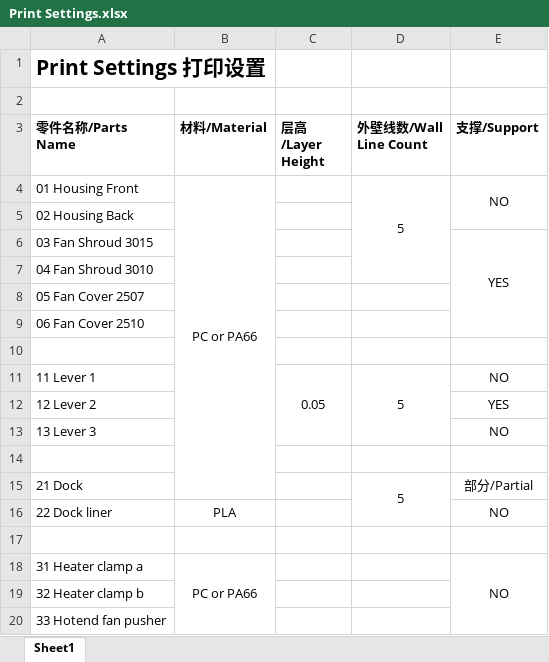
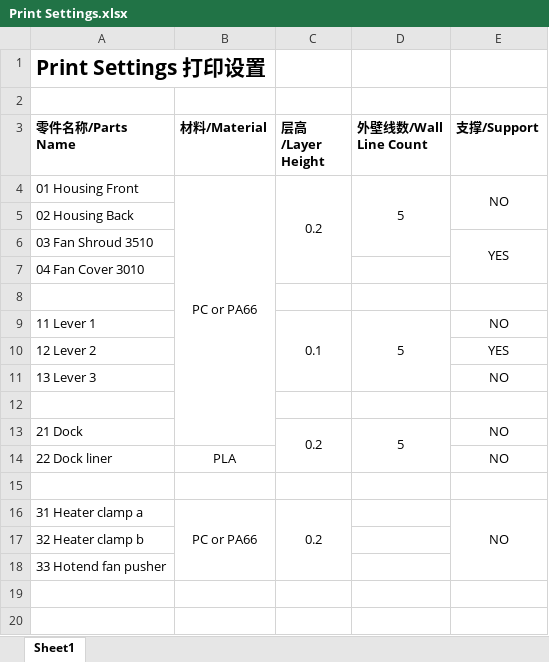
Before and after one commit to yyh1002/DXU, an Excel workbook: Instructions/Print Settings.xlsx, sheet Sheet1, drawn as a sheet; values as stored, in another font and other column widths than the file's, no borders; removed rows and columns are numbered as before the commit, all else as after; the diff names each change by its address in the sheet, - before the commit and + after, or states it on an @@ line.

```diff
--- a/Instructions/Print Settings.xlsx (sheet Sheet1)
+++ b/Instructions/Print Settings.xlsx (sheet Sheet1)
-C4 (层高/Layer Height): (empty)
+C4 (层高/Layer Height): 0.2
+C4:C7 merged
-D4:D7 merged
+D4:D6 merged
-A6 (零件名称/Parts Name): 03 Fan Shroud 3015
+A6 (零件名称/Parts Name): 03 Fan Shroud 3510
-A7 (零件名称/Parts Name): 04 Fan Shroud 3010
+A7 (零件名称/Parts Name): 04 Fan Cover 3010
-row 8: 05 Fan Cover 2507
-row 9: 06 Fan Cover 2510
-C9 (层高/Layer Height): 0.05
+C9 (层高/Layer Height): 0.1
-C13 (层高/Layer Height): (empty)
+C13 (层高/Layer Height): 0.2
+C13:C14 merged
-E13 (支撑/Support): 部分/Partial
+E13 (支撑/Support): NO
-C16 (层高/Layer Height): (empty)
+C16 (层高/Layer Height): 0.2
+C16:C18 merged
```
Also changed, not shown: BOM.xlsx, 22 other files.
